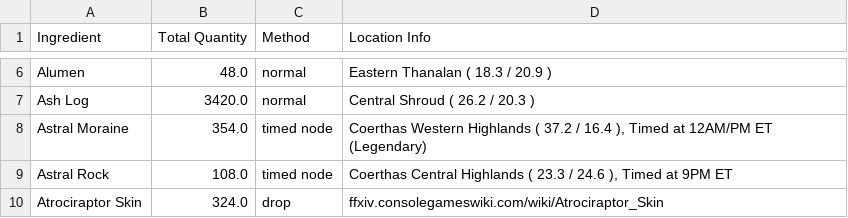
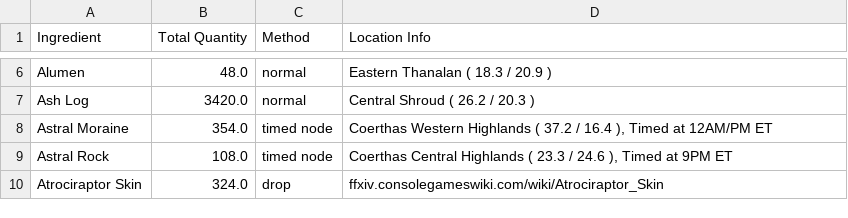
Before and after one commit to Guildbooks/tanuki-notebooks, a CSV file: utilities/gathering_list.csv, drawn as a sheet; only a part is shown, gaps mark what is left out.

```diff
--- a/utilities/gathering_list.csv
+++ b/utilities/gathering_list.csv
@@ -7,3 +7,3 @@ Alumen,48.0,normal,Eastern Thanalan ( 18.3 / 20.9 )
 Ash Log,3420.0,normal,Central Shroud ( 26.2 / 20.3 )
-Astral Moraine,354.0,timed node,"Coerthas Western Highlands ( 37.2 / 16.4 ), Timed at 12AM/PM ET (Legendary)"
+Astral Moraine,354.0,timed node,"Coerthas Western Highlands ( 37.2 / 16.4 ), Timed at 12AM/PM ET"
 Astral Rock,108.0,timed node,"Coerthas Central Highlands ( 23.3 / 24.6 ), Timed at 9PM ET"
```
Also changed, not shown: 1 other file.
